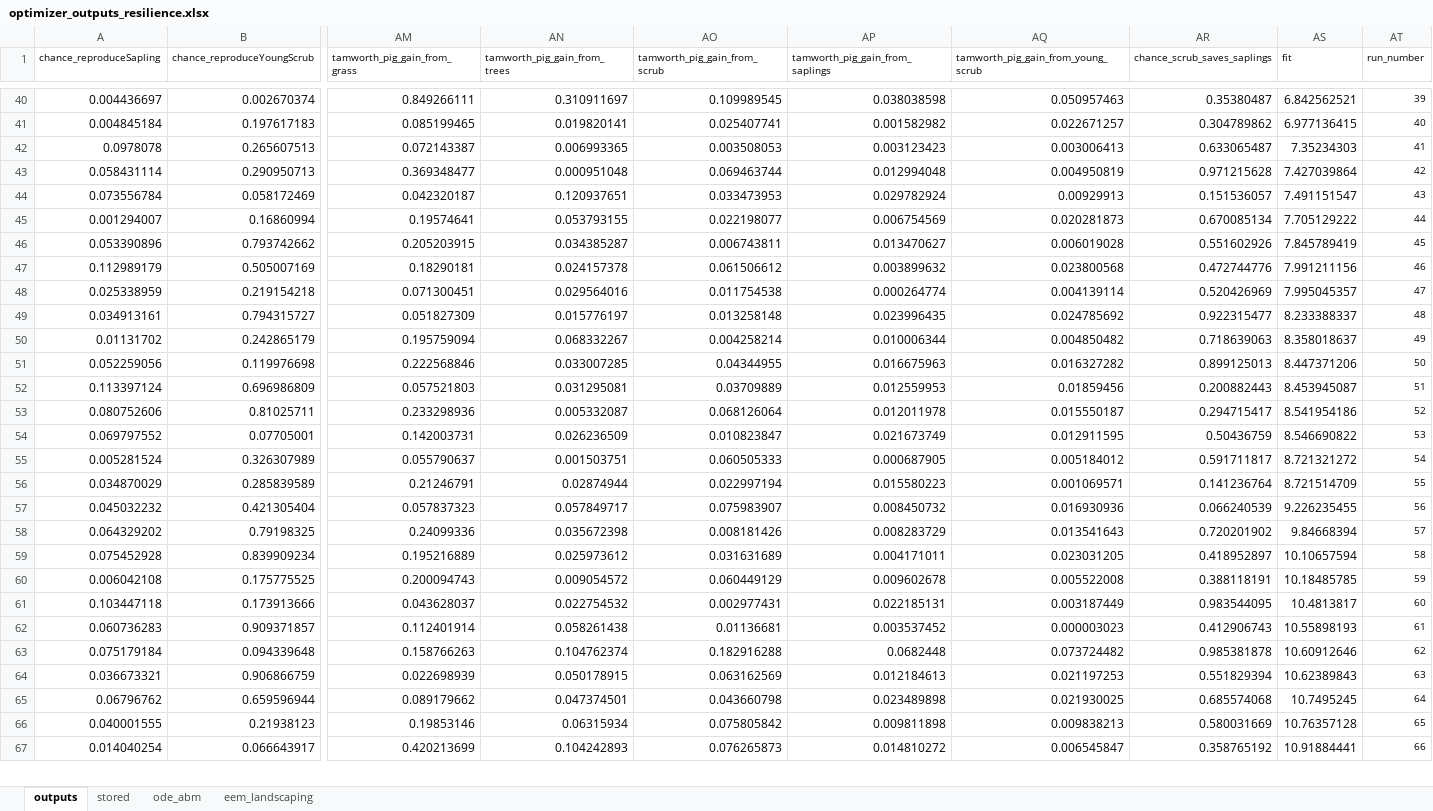
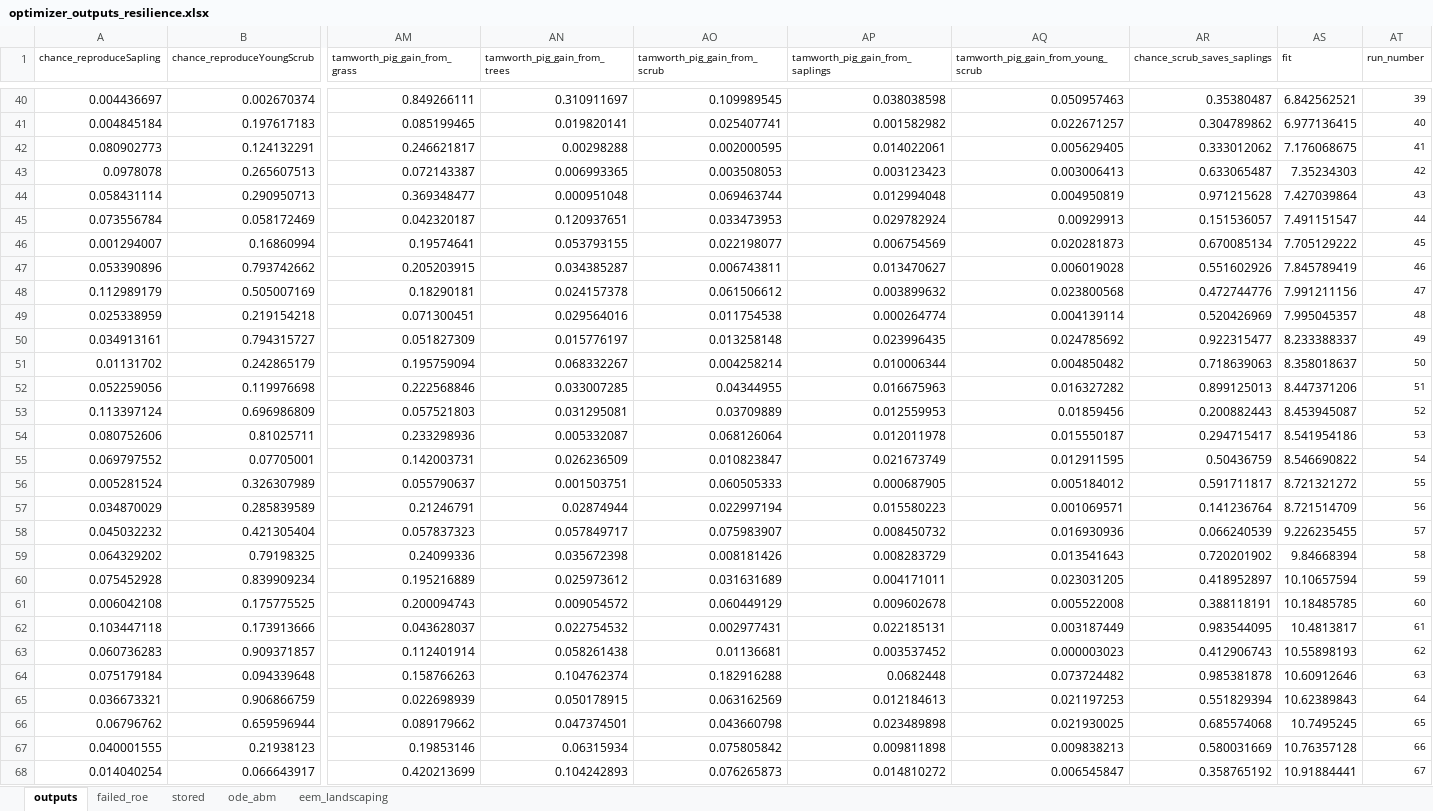
Before and after one commit to emjneil/rewilding_resilience, an Excel workbook: optimizer_outputs_resilience.xlsx, sheet outputs, drawn as a sheet; only a part is shown, gaps mark what is left out; values as stored, in another font and other column widths than the file's, no borders; addresses are those after the commit; rows hold the shown columns only; the diff covers the shown part only; the diff names each change by its address in the sheet, - before the commit and + after, or states it on an @@ line.

Commit message:
updated optimiser outputs

```diff
--- a/optimizer_outputs_resilience.xlsx (sheet outputs)
+++ b/optimizer_outputs_resilience.xlsx (sheet outputs)
+sheet tab: failed_roe
+row 42: 0.080902773 | 0.124132291 | 0.246621817 | 0.00298288 | 0.002000595 | 0.014022061 | 0.005629405 | 0.333012062 | 7.176068675 | 41
-AT43 (run_number): 41
+AT43 (run_number): 42
-AT44 (run_number): 42
+AT44 (run_number): 43
-AT45 (run_number): 43
+AT45 (run_number): 44
-AT46 (run_number): 44
+AT46 (run_number): 45
-AT47 (run_number): 45
+AT47 (run_number): 46
-AT48 (run_number): 46
+AT48 (run_number): 47
-AT49 (run_number): 47
+AT49 (run_number): 48
-AT50 (run_number): 48
+AT50 (run_number): 49
-AT51 (run_number): 49
+AT51 (run_number): 50
-AT52 (run_number): 50
+AT52 (run_number): 51
-AT53 (run_number): 51
+AT53 (run_number): 52
-AT54 (run_number): 52
+AT54 (run_number): 53
-AT55 (run_number): 53
+AT55 (run_number): 54
-AT56 (run_number): 54
+AT56 (run_number): 55
-AT57 (run_number): 55
+AT57 (run_number): 56
-AT58 (run_number): 56
+AT58 (run_number): 57
-AT59 (run_number): 57
+AT59 (run_number): 58
-AT60 (run_number): 58
+AT60 (run_number): 59
-AT61 (run_number): 59
+AT61 (run_number): 60
-AT62 (run_number): 60
+AT62 (run_number): 61
-AT63 (run_number): 61
+AT63 (run_number): 62
-AT64 (run_number): 62
+AT64 (run_number): 63
-AT65 (run_number): 63
+AT65 (run_number): 64
-AT66 (run_number): 64
+AT66 (run_number): 65
-AT67 (run_number): 65
+AT67 (run_number): 66
-AT68 (run_number): 66
+AT68 (run_number): 67
```
Also changed, not shown: 2 added rows, 3 removed rows and 33 edited cells elsewhere in this sheet, sheet eem_landscaping, sheet stored, formulas that keep their value, 4 other files.
